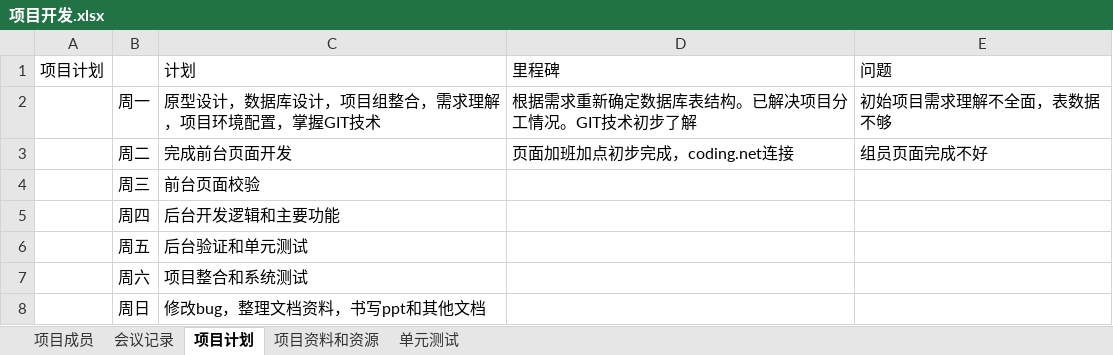
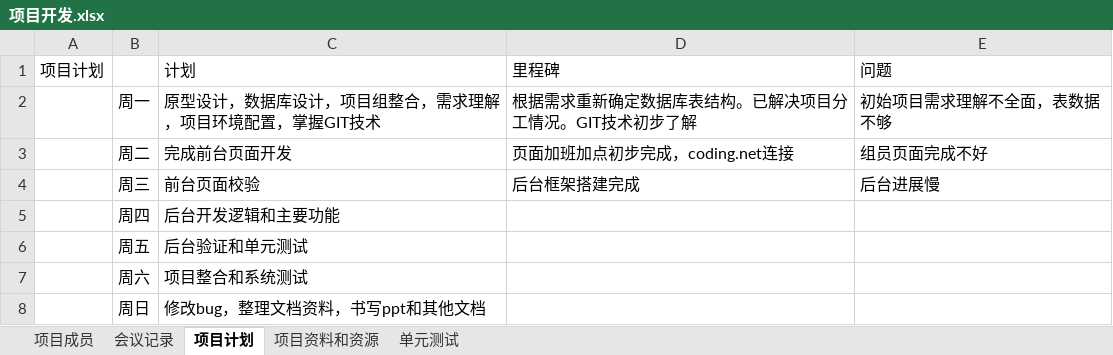
Before and after one commit to zermjin/BBS, an Excel workbook: 一组/项目开发.xlsx, sheet 项目计划, drawn as a sheet; values as stored, in another font and other column widths than the file's, no borders; the diff names each change by its address in the sheet, - before the commit and + after, or states it on an @@ line.

```diff
--- a/一组/项目开发.xlsx (sheet 项目计划)
+++ b/一组/项目开发.xlsx (sheet 项目计划)
-D4: (empty)
+D4: 后台框架搭建完成
-E4: (empty)
+E4: 后台进展慢
```
Also changed, not shown: sheet 项目成员, sheet 会议记录.
